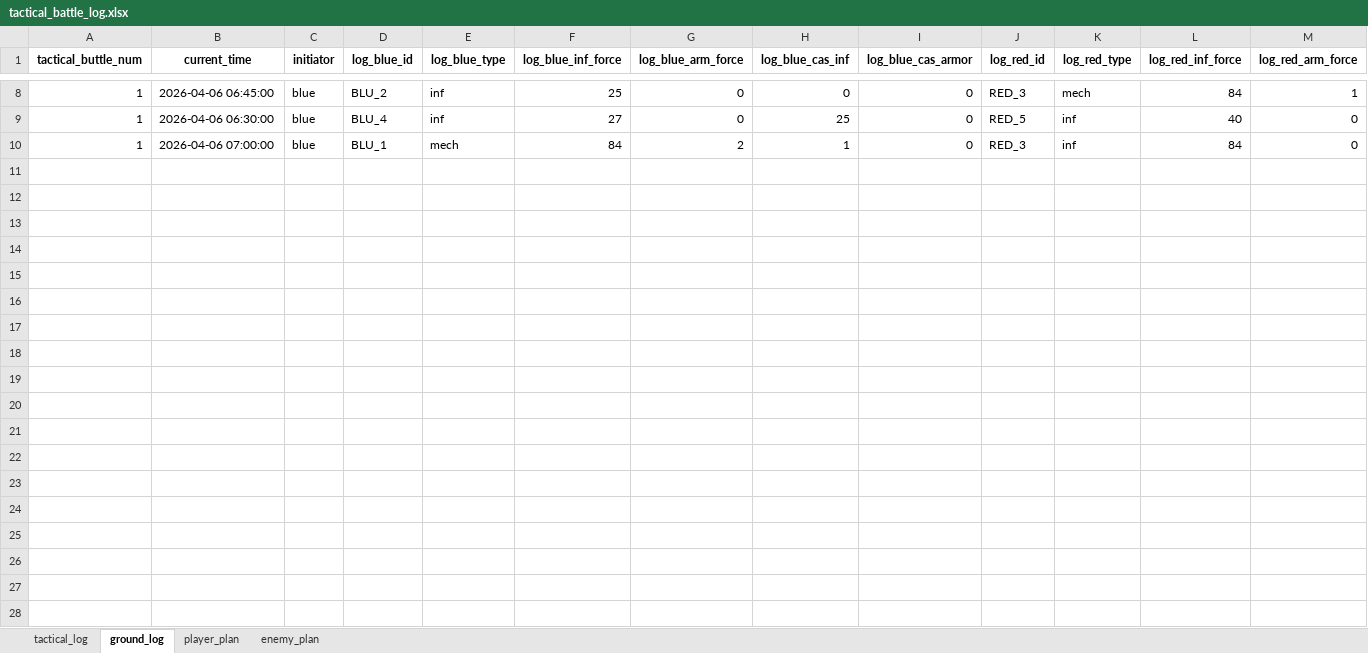
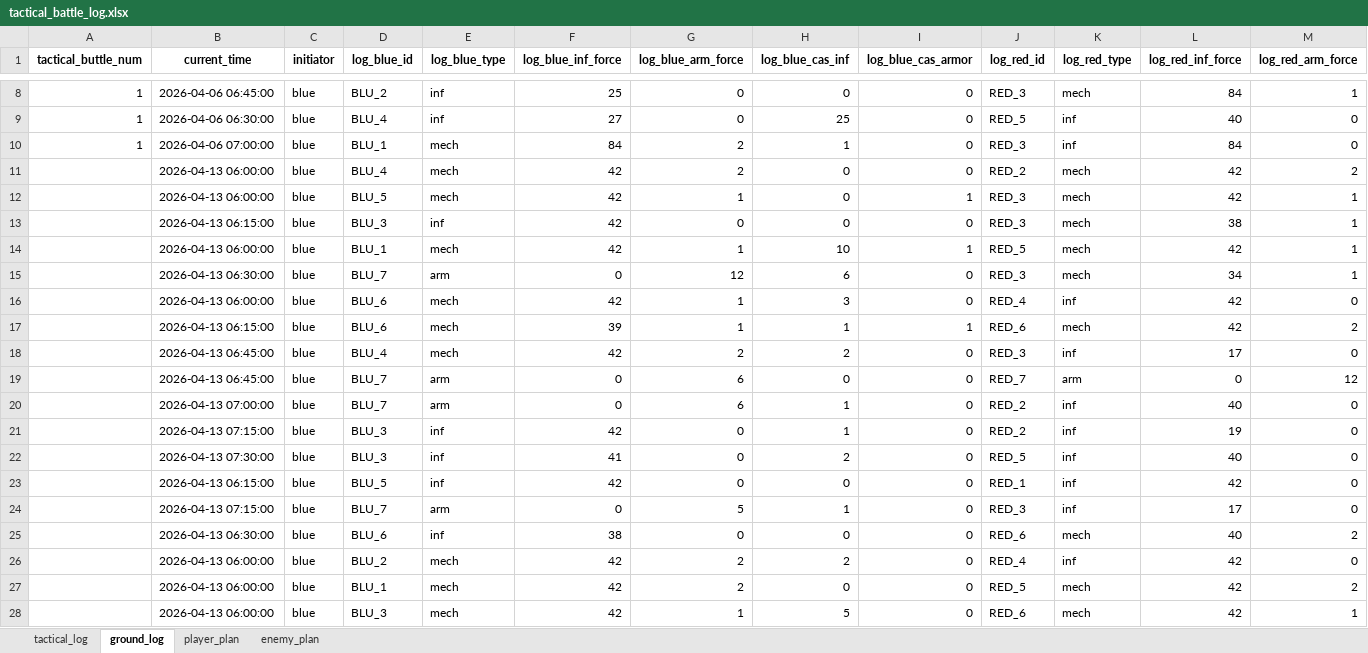
Before and after one commit to Lapidus93/WM_calculations, an Excel workbook: tactical_battle_log.xlsx, sheet ground_log, drawn as a sheet; only a part is shown, gaps mark what is left out; values as stored, in another font and other column widths than the file's, no borders; rows hold the shown columns only; the diff covers the shown part only; the diff names each change by its address in the sheet, - before the commit and + after, or states it on an @@ line.

```diff
--- a/tactical_battle_log.xlsx (sheet ground_log)
+++ b/tactical_battle_log.xlsx (sheet ground_log)
+row 11:  | 2026-04-13 06:00:00 | blue | BLU_4 | mech | 42 | 2 | 0 | 0 | RED_2 | mech | 42 | 2
+row 12:  | 2026-04-13 06:00:00 | blue | BLU_5 | mech | 42 | 1 | 0 | 1 | RED_3 | mech | 42 | 1
+row 13:  | 2026-04-13 06:15:00 | blue | BLU_3 | inf | 42 | 0 | 0 | 0 | RED_3 | mech | 38 | 1
+row 14:  | 2026-04-13 06:00:00 | blue | BLU_1 | mech | 42 | 1 | 10 | 1 | RED_5 | mech | 42 | 1
+row 15:  | 2026-04-13 06:30:00 | blue | BLU_7 | arm | 0 | 12 | 6 | 0 | RED_3 | mech | 34 | 1
+row 16:  | 2026-04-13 06:00:00 | blue | BLU_6 | mech | 42 | 1 | 3 | 0 | RED_4 | inf | 42 | 0
+row 17:  | 2026-04-13 06:15:00 | blue | BLU_6 | mech | 39 | 1 | 1 | 1 | RED_6 | mech | 42 | 2
+row 18:  | 2026-04-13 06:45:00 | blue | BLU_4 | mech | 42 | 2 | 2 | 0 | RED_3 | inf | 17 | 0
+row 19:  | 2026-04-13 06:45:00 | blue | BLU_7 | arm | 0 | 6 | 0 | 0 | RED_7 | arm | 0 | 12
+row 20:  | 2026-04-13 07:00:00 | blue | BLU_7 | arm | 0 | 6 | 1 | 0 | RED_2 | inf | 40 | 0
+row 21:  | 2026-04-13 07:15:00 | blue | BLU_3 | inf | 42 | 0 | 1 | 0 | RED_2 | inf | 19 | 0
+row 22:  | 2026-04-13 07:30:00 | blue | BLU_3 | inf | 41 | 0 | 2 | 0 | RED_5 | inf | 40 | 0
+row 23:  | 2026-04-13 06:15:00 | blue | BLU_5 | inf | 42 | 0 | 0 | 0 | RED_1 | inf | 42 | 0
+row 24:  | 2026-04-13 07:15:00 | blue | BLU_7 | arm | 0 | 5 | 1 | 0 | RED_3 | inf | 17 | 0
+row 25:  | 2026-04-13 06:30:00 | blue | BLU_6 | inf | 38 | 0 | 0 | 0 | RED_6 | mech | 40 | 2
+row 26:  | 2026-04-13 06:00:00 | blue | BLU_2 | mech | 42 | 2 | 2 | 0 | RED_4 | inf | 42 | 0
+row 27:  | 2026-04-13 06:00:00 | blue | BLU_1 | mech | 42 | 2 | 0 | 0 | RED_5 | mech | 42 | 2
+row 28:  | 2026-04-13 06:00:00 | blue | BLU_3 | mech | 42 | 1 | 5 | 0 | RED_6 | mech | 42 | 1
```
Also changed, not shown: 79 added rows elsewhere in this sheet, sheet player_plan, sheet enemy_plan, sheet tactical_log, enemy_brigade.xlsx, player_brigade.xlsx, 9 other files.
